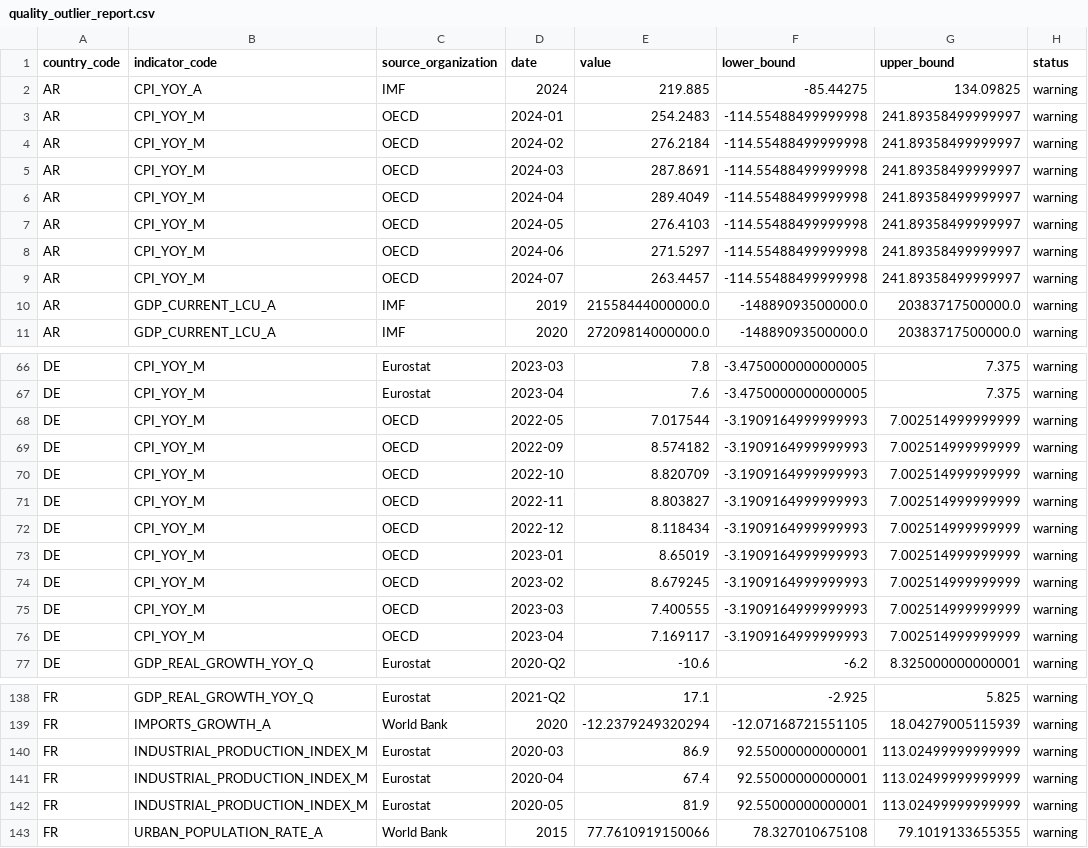
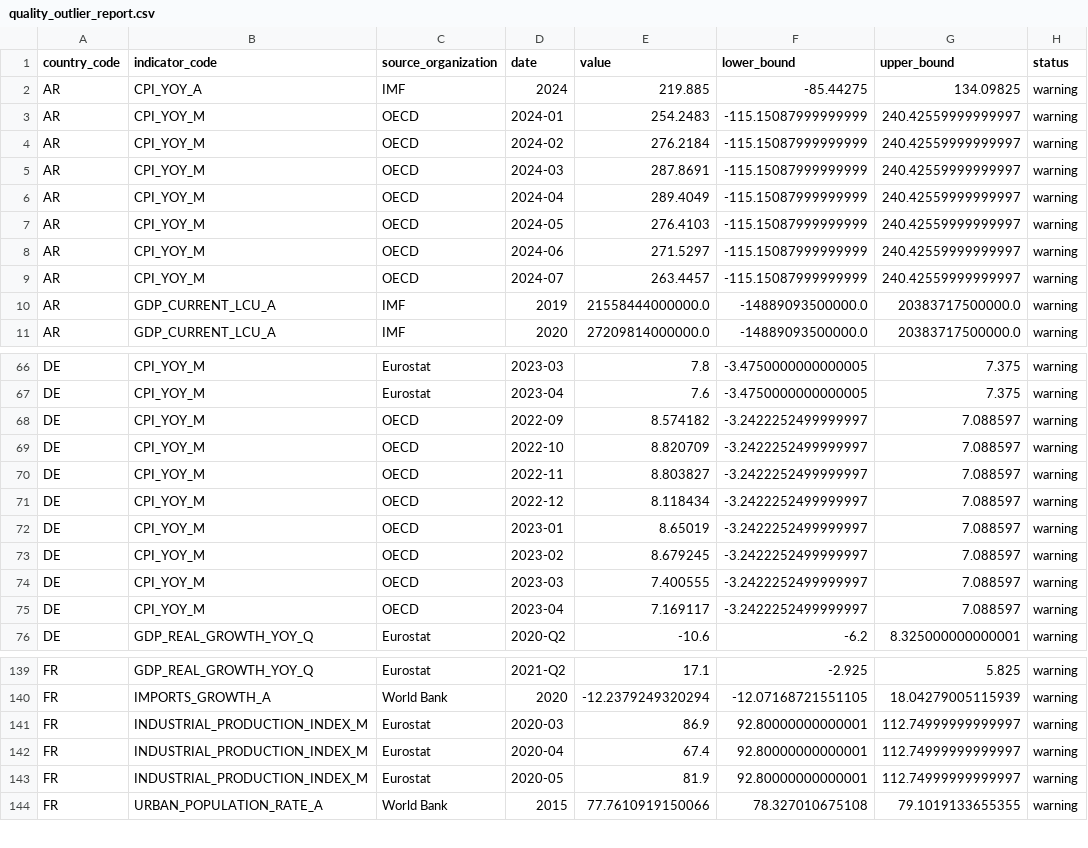
Before and after one commit to tianhaonan510-spec/EconAtlas, a CSV file: data_clean/quality_outlier_report.csv, drawn as a sheet; only a part is shown, gaps mark what is left out; the diff covers the shown part only.

```diff
--- a/data_clean/quality_outlier_report.csv
+++ b/data_clean/quality_outlier_report.csv
@@ -2,9 +2,9 @@
 AR,CPI_YOY_A,IMF,2024,219.885,-85.44275,134.09825,warning
-AR,CPI_YOY_M,OECD,2024-01,254.2483,-114.55488499999998,241.89358499999997,warning
-AR,CPI_YOY_M,OECD,2024-02,276.2184,-114.55488499999998,241.89358499999997,warning
-AR,CPI_YOY_M,OECD,2024-03,287.8691,-114.55488499999998,241.89358499999997,warning
-AR,CPI_YOY_M,OECD,2024-04,289.4049,-114.55488499999998,241.89358499999997,warning
-AR,CPI_YOY_M,OECD,2024-05,276.4103,-114.55488499999998,241.89358499999997,warning
-AR,CPI_YOY_M,OECD,2024-06,271.5297,-114.55488499999998,241.89358499999997,warning
-AR,CPI_YOY_M,OECD,2024-07,263.4457,-114.55488499999998,241.89358499999997,warning
+AR,CPI_YOY_M,OECD,2024-01,254.2483,-115.15087999999999,240.42559999999997,warning
+AR,CPI_YOY_M,OECD,2024-02,276.2184,-115.15087999999999,240.42559999999997,warning
+AR,CPI_YOY_M,OECD,2024-03,287.8691,-115.15087999999999,240.42559999999997,warning
+AR,CPI_YOY_M,OECD,2024-04,289.4049,-115.15087999999999,240.42559999999997,warning
+AR,CPI_YOY_M,OECD,2024-05,276.4103,-115.15087999999999,240.42559999999997,warning
+AR,CPI_YOY_M,OECD,2024-06,271.5297,-115.15087999999999,240.42559999999997,warning
+AR,CPI_YOY_M,OECD,2024-07,263.4457,-115.15087999999999,240.42559999999997,warning
 AR,GDP_CURRENT_LCU_A,IMF,2019,21558444000000.0,-14889093500000.0,20383717500000.0,warning
@@ -67,11 +67,10 @@ DE,CPI_YOY_M,Eurostat,2023-03,7.8,-3.4750000000000005,7.375,warning
 DE,CPI_YOY_M,Eurostat,2023-04,7.6,-3.4750000000000005,7.375,warning
-DE,CPI_YOY_M,OECD,2022-05,7.017544,-3.1909164999999993,7.002514999999999,warning
-DE,CPI_YOY_M,OECD,2022-09,8.574182,-3.1909164999999993,7.002514999999999,warning
-DE,CPI_YOY_M,OECD,2022-10,8.820709,-3.1909164999999993,7.002514999999999,warning
-DE,CPI_YOY_M,OECD,2022-11,8.803827,-3.1909164999999993,7.002514999999999,warning
-DE,CPI_YOY_M,OECD,2022-12,8.118434,-3.1909164999999993,7.002514999999999,warning
-DE,CPI_YOY_M,OECD,2023-01,8.65019,-3.1909164999999993,7.002514999999999,warning
-DE,CPI_YOY_M,OECD,2023-02,8.679245,-3.1909164999999993,7.002514999999999,warning
-DE,CPI_YOY_M,OECD,2023-03,7.400555,-3.1909164999999993,7.002514999999999,warning
-DE,CPI_YOY_M,OECD,2023-04,7.169117,-3.1909164999999993,7.002514999999999,warning
+DE,CPI_YOY_M,OECD,2022-09,8.574182,-3.2422252499999997,7.088597,warning
+DE,CPI_YOY_M,OECD,2022-10,8.820709,-3.2422252499999997,7.088597,warning
+DE,CPI_YOY_M,OECD,2022-11,8.803827,-3.2422252499999997,7.088597,warning
+DE,CPI_YOY_M,OECD,2022-12,8.118434,-3.2422252499999997,7.088597,warning
+DE,CPI_YOY_M,OECD,2023-01,8.65019,-3.2422252499999997,7.088597,warning
+DE,CPI_YOY_M,OECD,2023-02,8.679245,-3.2422252499999997,7.088597,warning
+DE,CPI_YOY_M,OECD,2023-03,7.400555,-3.2422252499999997,7.088597,warning
+DE,CPI_YOY_M,OECD,2023-04,7.169117,-3.2422252499999997,7.088597,warning
 DE,GDP_REAL_GROWTH_YOY_Q,Eurostat,2020-Q2,-10.6,-6.2,8.325000000000001,warning
@@ -139,5 +140,5 @@ FR,GDP_REAL_GROWTH_YOY_Q,Eurostat,2021-Q2,17.1,-2.925,5.825,warning
 FR,IMPORTS_GROWTH_A,World Bank,2020,-12.2379249320294,-12.07168721551105,18.04279005115939,warning
-FR,INDUSTRIAL_PRODUCTION_INDEX_M,Eurostat,2020-03,86.9,92.55000000000001,113.02499999999999,warning
-FR,INDUSTRIAL_PRODUCTION_INDEX_M,Eurostat,2020-04,67.4,92.55000000000001,113.02499999999999,warning
-FR,INDUSTRIAL_PRODUCTION_INDEX_M,Eurostat,2020-05,81.9,92.55000000000001,113.02499999999999,warning
+FR,INDUSTRIAL_PRODUCTION_INDEX_M,Eurostat,2020-03,86.9,92.80000000000001,112.74999999999997,warning
+FR,INDUSTRIAL_PRODUCTION_INDEX_M,Eurostat,2020-04,67.4,92.80000000000001,112.74999999999997,warning
+FR,INDUSTRIAL_PRODUCTION_INDEX_M,Eurostat,2020-05,81.9,92.80000000000001,112.74999999999997,warning
 FR,URBAN_POPULATION_RATE_A,World Bank,2015,77.7610919150066,78.327010675108,79.1019133655355,warning
```
Also changed, not shown: 5 added rows and 32 edited cells elsewhere in this file, audit/series_audit.csv, data_clean/quality_consistency_report.csv, 24 other files.
